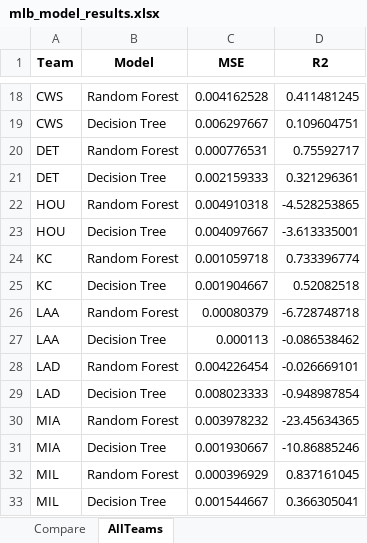
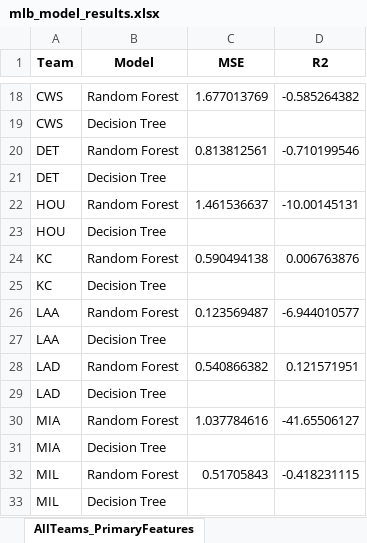
Before and after one commit to cccc112/mlb-project, an Excel workbook: mlbreport/mlb_model_results.xlsx, sheet AllTeams_PrimaryFeatures, drawn as a sheet; only a part is shown, gaps mark what is left out; values as stored, in another font and other column widths than the file's, no borders; the diff covers the shown part only; the diff names each change by its address in the sheet, - before the commit and + after, or states it on an @@ line.

```diff
--- a/mlbreport/mlb_model_results.xlsx (sheet AllTeams_PrimaryFeatures)
+++ b/mlbreport/mlb_model_results.xlsx (sheet AllTeams_PrimaryFeatures)
-sheet tab: AllTeams
+sheet tab: AllTeams_PrimaryFeatures
-C18 (MSE): 0.004162528
+C18 (MSE): 1.677013769
-D18 (R2): 0.411481245
+D18 (R2): -0.585264382
-C19 (MSE): 0.006297667
+C19 (MSE): (empty)
-D19 (R2): 0.109604751
+D19 (R2): (empty)
-C20 (MSE): 0.000776531
+C20 (MSE): 0.813812561
-D20 (R2): 0.75592717
+D20 (R2): -0.710199546
-C21 (MSE): 0.002159333
+C21 (MSE): (empty)
-D21 (R2): 0.321296361
+D21 (R2): (empty)
-C22 (MSE): 0.004910318
+C22 (MSE): 1.461536637
-D22 (R2): -4.528253865
+D22 (R2): -10.00145131
-C23 (MSE): 0.004097667
+C23 (MSE): (empty)
-D23 (R2): -3.613335001
+D23 (R2): (empty)
-C24 (MSE): 0.001059718
+C24 (MSE): 0.590494138
-D24 (R2): 0.733396774
+D24 (R2): 0.006763876
-C25 (MSE): 0.001904667
+C25 (MSE): (empty)
-D25 (R2): 0.52082518
+D25 (R2): (empty)
-C26 (MSE): 0.00080379
+C26 (MSE): 0.123569487
-D26 (R2): -6.728748718
+D26 (R2): -6.944010577
-C27 (MSE): 0.000113
+C27 (MSE): (empty)
-D27 (R2): -0.086538462
+D27 (R2): (empty)
-C28 (MSE): 0.004226454
+C28 (MSE): 0.540866382
-D28 (R2): -0.026669101
+D28 (R2): 0.121571951
-C29 (MSE): 0.008023333
+C29 (MSE): (empty)
-D29 (R2): -0.948987854
+D29 (R2): (empty)
-C30 (MSE): 0.003978232
+C30 (MSE): 1.037784616
-D30 (R2): -23.45634365
+D30 (R2): -41.65506127
-C31 (MSE): 0.001930667
+C31 (MSE): (empty)
-D31 (R2): -10.86885246
+D31 (R2): (empty)
-C32 (MSE): 0.000396929
+C32 (MSE): 0.51705843
-D32 (R2): 0.837161045
+D32 (R2): -0.418231115
-C33 (MSE): 0.001544667
+C33 (MSE): (empty)
-D33 (R2): 0.366305041
+D33 (R2): (empty)
```
Also changed, not shown: 96 edited cells elsewhere in this sheet, sheet Feature_Method_Compare, other sheet tabs, 6 other files.
